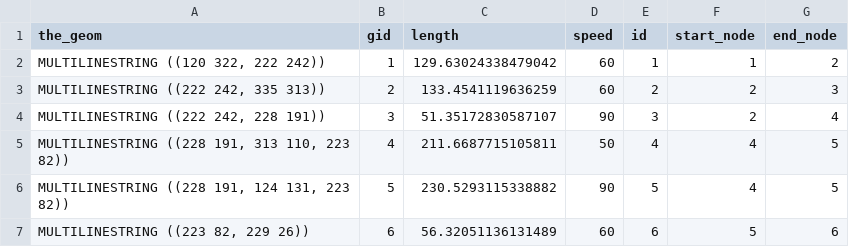
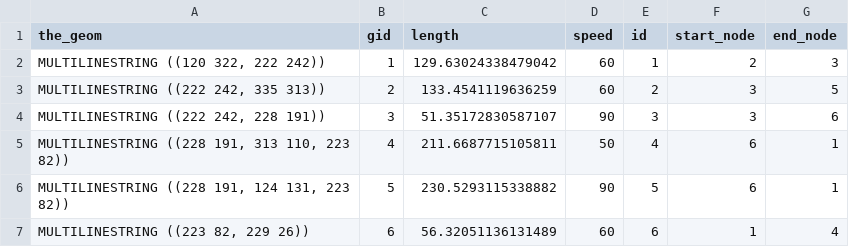
Before and after one commit to agouge/Java-Network-Analyzer, a CSV file: files/graph2D.edges.csv, drawn as a sheet.

Commit message:
Make example graph correspond to shp file.

```diff
--- a/files/graph2D.edges.csv
+++ b/files/graph2D.edges.csv
@@ -1,7 +1,7 @@
 "the_geom";"gid";"length";"speed";"id";"start_node";"end_node"
-"MULTILINESTRING ((120 322, 222 242))";"1";"129.63024338479042";"60";"1";"1";"2"
-"MULTILINESTRING ((222 242, 335 313))";"2";"133.4541119636259";"60";"2";"2";"3"
-"MULTILINESTRING ((222 242, 228 191))";"3";"51.35172830587107";"90";"3";"2";"4"
-"MULTILINESTRING ((228 191, 313 110, 223 82))";"4";"211.6687715105811";"50";"4";"4";"5"
-"MULTILINESTRING ((228 191, 124 131, 223 82))";"5";"230.5293115338882";"90";"5";"4";"5"
-"MULTILINESTRING ((223 82, 229 26))";"6";"56.32051136131489";"60";"6";"5";"6"
+"MULTILINESTRING ((120 322, 222 242))";"1";"129.63024338479042";"60";"1";"2";"3"
+"MULTILINESTRING ((222 242, 335 313))";"2";"133.4541119636259";"60";"2";"3";"5"
+"MULTILINESTRING ((222 242, 228 191))";"3";"51.35172830587107";"90";"3";"3";"6"
+"MULTILINESTRING ((228 191, 313 110, 223 82))";"4";"211.6687715105811";"50";"4";"6";"1"
+"MULTILINESTRING ((228 191, 124 131, 223 82))";"5";"230.5293115338882";"90";"5";"6";"1"
+"MULTILINESTRING ((223 82, 229 26))";"6";"56.32051136131489";"60";"6";"1";"4"
```
